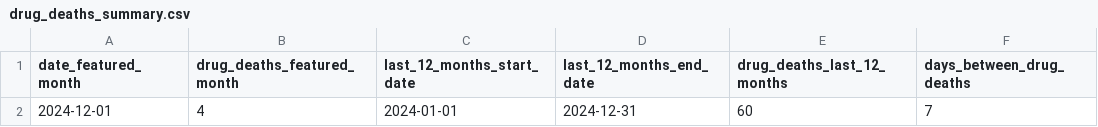
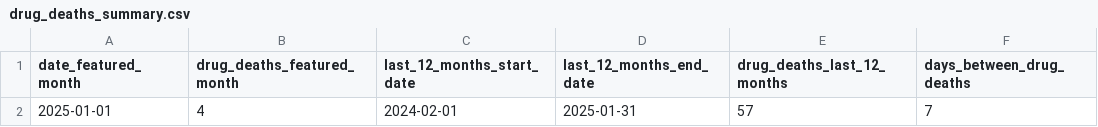
Before and after one commit to peterboroughpublichealth/public-data-opioid-EWSS, a CSV file: deaths/drug_deaths_summary.csv, drawn as a sheet.

Commit message:
Updated files with data from January 2025

```diff
--- a/deaths/drug_deaths_summary.csv
+++ b/deaths/drug_deaths_summary.csv
@@ -1,2 +1,2 @@
 "date_featured_month","drug_deaths_featured_month","last_12_months_start_date","last_12_months_end_date","drug_deaths_last_12_months","days_between_drug_deaths"
-2024-12-01,4,2024-01-01,2024-12-31,60,7
+2025-01-01,4,2024-02-01,2025-01-31,57,7
```
Also changed, not shown: 2 other files.
